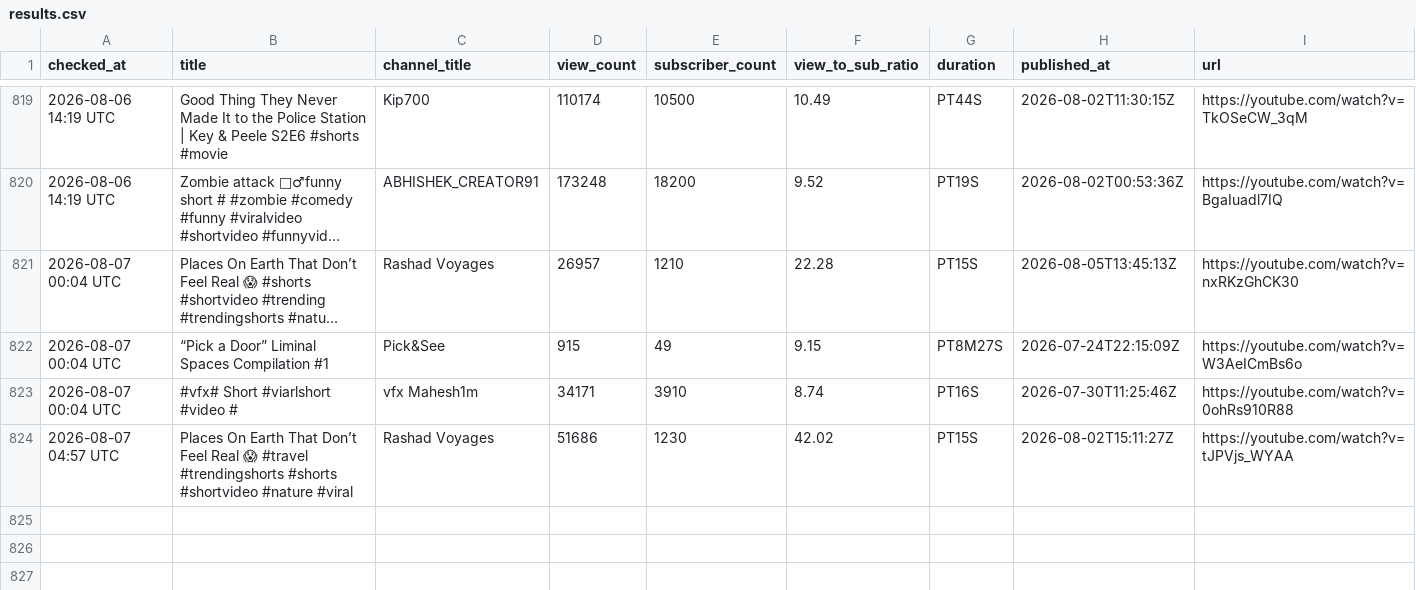
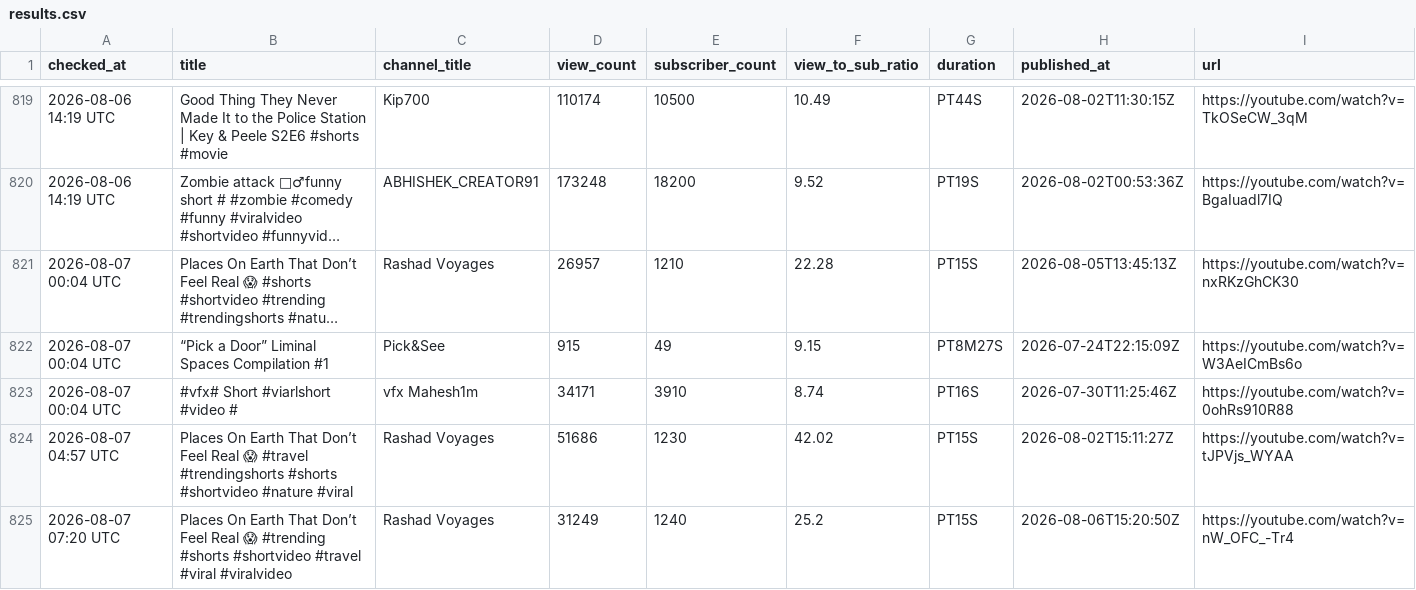
Before and after one commit to raccoon11010/viral-tracker, a CSV file: results.csv, drawn as a sheet; only a part is shown, gaps mark what is left out; long unchanged cells end in ….

Commit message:
update results Fri Aug  7 07:20:26 UTC 2026

```diff
--- a/results.csv
+++ b/results.csv
@@ -828 +828,2 @@ checked_at,title,channel_title,view_count,subscriber_count,view_to_sub_ratio,dur
 2026-08-07 04:57 UTC,Places On Earth That Don’t Feel Real 😱 #travel #trendingshorts #shorts #shortvideo #nature #viral,Rashad Voyages,51686,1230,42.02,PT15S,2026-08-02T15:11:27Z,https://youtube.com/watch?v=tJPVjs_WYAA
+2026-08-07 07:20 UTC,Places On Earth That Don’t Feel Real 😱 #trending #shorts #shortvideo #travel #viral #viralvideo,Rashad Voyages,31249,1240,25.2,PT15S,2026-08-06T15:20:50Z,https://youtube.com/watch?v=nW_OFC_-Tr4
```
